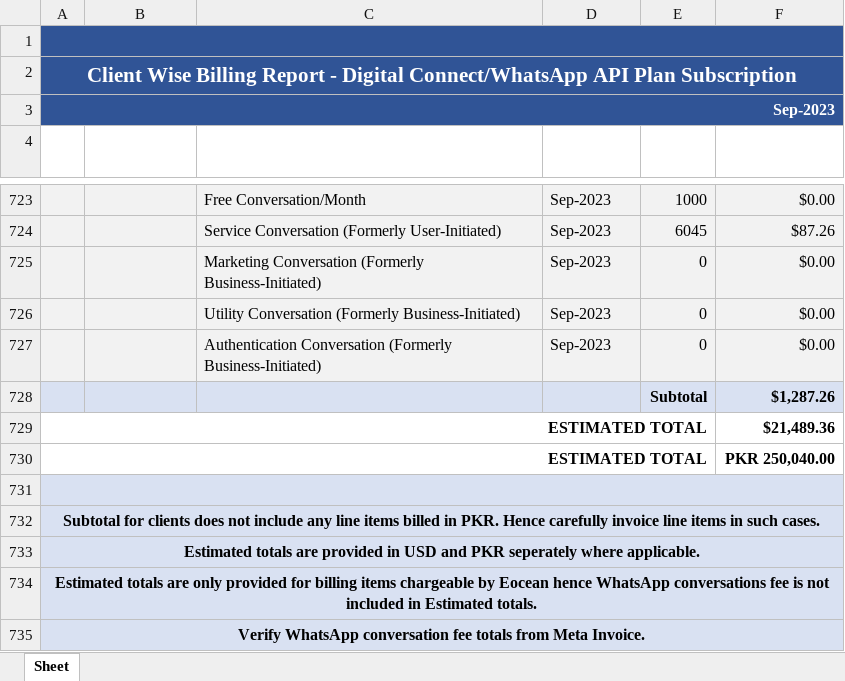
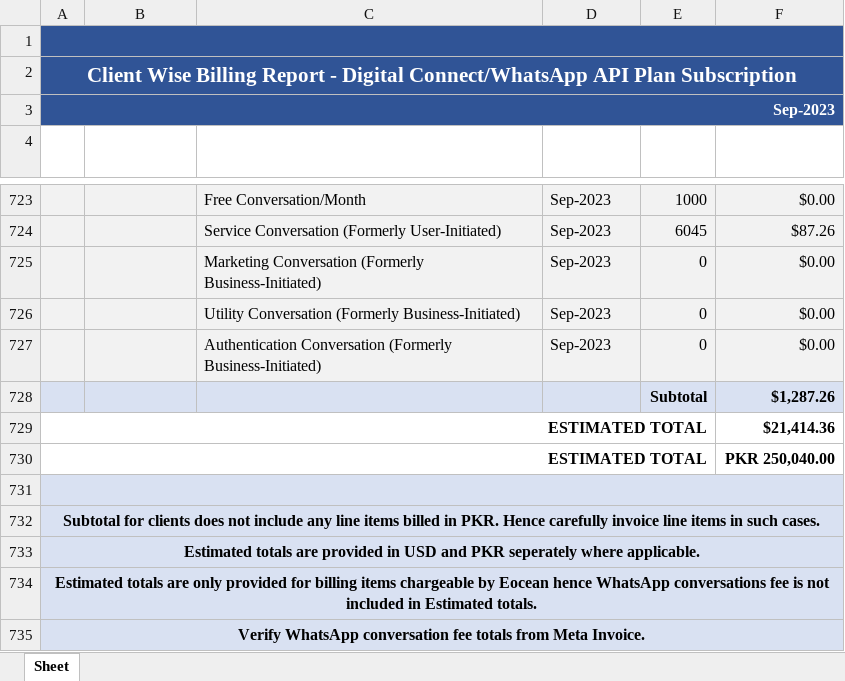
Before and after one commit to Waiz-bin-qasim/billing-meta-invoice, an Excel workbook: Backend/excel/Sep2023.xlsx, sheet Sheet, drawn as a sheet; only a part is shown, gaps mark what is left out; values as stored, in another font and other column widths than the file's, no borders; the diff covers the shown part only; the diff names each change by its address in the sheet, - before the commit and + after, or states it on an @@ line.

```diff
--- a/Backend/excel/Sep2023.xlsx (sheet Sheet)
+++ b/Backend/excel/Sep2023.xlsx (sheet Sheet)
-F729 (AMOUNT): $21,489.36
+F729 (AMOUNT): $21,414.36
```
Also changed, not shown: 2 added rows, 2 removed rows and 5 edited cells elsewhere in this sheet, 17 other files.
